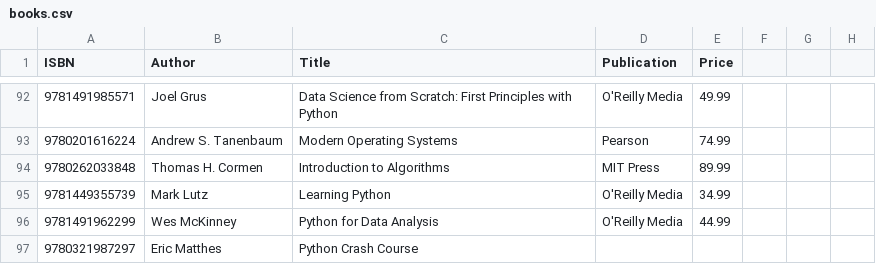
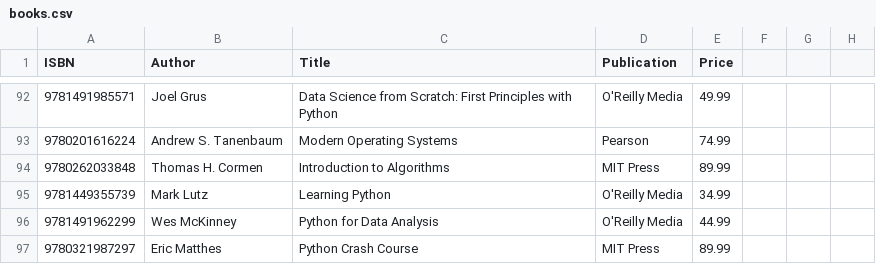
Before and after one commit to martins6131/book_search, a CSV file: books/books.csv, drawn as a sheet; only a part is shown, gaps mark what is left out.

Commit message:
Update books.csv

```diff
--- a/books/books.csv
+++ b/books/books.csv
@@ -96,2 +96,2 @@ ISBN,Author,Title,Publication,Price
 9781491962299,Wes McKinney,Python for Data Analysis,O'Reilly Media,44.99
-9780321987297,Eric Matthes,Python Crash Course
+9780321987297,Eric Matthes,Python Crash Course, MIT Press,89.99
```
